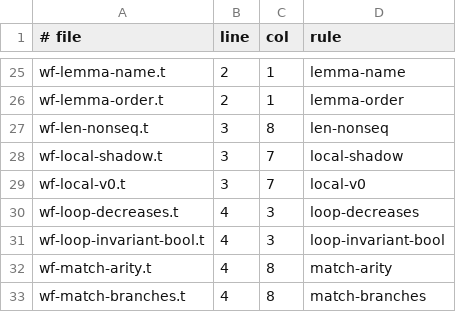
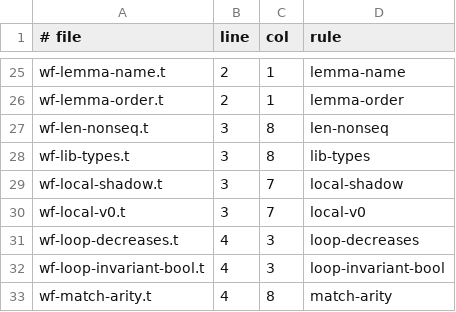
Before and after one commit to trestoncuzzort/t-proof-engine, a TSV file: t/malformed/EXPECTED-WF.tsv, drawn as a sheet; only a part is shown, gaps mark what is left out; the shorter side is filled out with more unchanged rows; the diff names each change by its address in the sheet, - before the commit and + after, or states it on an @@ line.

Commit message:
t: the library (SPEC 'The library (v1)'): min, max, abs (ints or reals), sum (seq or seq<real>), gcd (Euclid on absolute values, total), pow and isqrt (undefined below 0, an obligation like /'s), x in s on a seq, rev, and the from-the-end sugar s[-k] for a literal k (the raw literal is spelled s[(-k)]). No new keyword: a call by one of these names is the library unless the task declares the name (abs, gcd, max, rev are committed task names). The checker, the interpreter (exact), the twin ladder (min <-> max under wrong-operator), the shape guard (abstain by name per kernel), the Python hand-back. Dafny carries all of it with definitions emitted when used (10 of 10 committed tasks verified with the twin refuted); SPARK (Big_Integers' Min/Max/abs, recursive expression functions with variants) and F* (FStar.Math.Lib, let recs, Seq.mem) 9 of 10; Verus (spec fns, reveal_with_fuel and broadcast lemmas inside the proof fn) 7 of 10; the unproved cells are measured kernel limits (a sum slice lemma; Verus's nonlinear arithmetic unhinted), kept as they read. sum_two restated as sum_tail and sum_one (Dafny's default fuel does not unfold a two-element display and the adapter bans fuel attributes); gcd_of lost a commutativity clause (a theorem, not a use); last renamed last_of (SPARK's package has a Last). The census: 1,601 -> 1,642 function-shaped (T3a's bar 1,636 met), MBPP 625; seq-slice-negative and builtin-math in the fragment; the sqrt sub-bar missed by construction. Lean, Rocq and Frama-C abstain by name.
Sources (receipt 54355043298c): https://raw.githubusercontent.com/dafny-lang/dafny/master/Source/DafnyStandardLibraries/src/Std/Math.dfy and .../Std/Collections/Seq.dfy (Min/Max/Abs; Reverse with its two ensures); https://gitlab.inria.fr/why3/why3/-/raw/master/stdlib/int.mlw (Abs, MinMax, Power, Sum by recursion); https://raw.githubusercontent.com/verus-lang/verus/main/source/vstd/math.rs and seq_lib.rs (min/max/abs; contains, sort_by); https://raw.githubusercontent.com/FStarLang/FStar/master/ulib/FStar.Math.Lib.fst (abs, max, min, powx); https://docs.adacore.com/live/wave/arm22/html/arm22/RM-A-5-6.html (Big_Integers: Min, Max, abs, **, Greatest_Common_Divisor's precondition); https://raw.githubusercontent.com/rocq-prover/stdlib/master/theories/ZArith/BinInt.v (Z.pow, Z.sqrt's spec, Z.gcd); https://raw.githubusercontent.com/leanprover/lean4/master/src/Init/Data/Nat/Gcd.lean (Nat.gcd by Euclid)

```diff
--- a/t/malformed/EXPECTED-WF.tsv
+++ b/t/malformed/EXPECTED-WF.tsv
+row 28: wf-lib-types.t | 3 | 8 | lib-types
```
Also changed, not shown: 28 other files.
